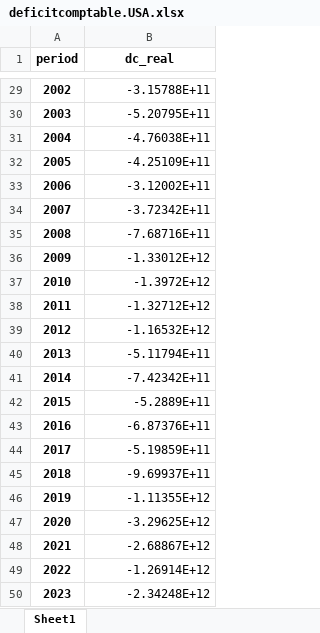
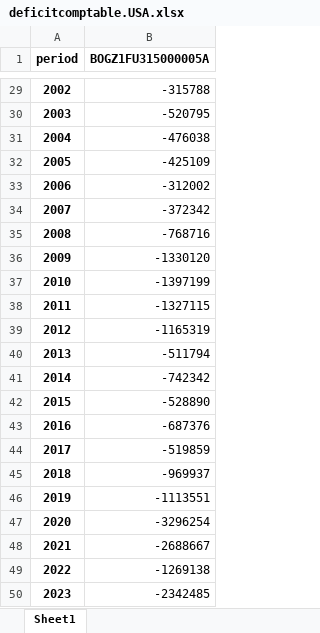
Before and after one commit to alexwellman/macrodata-wellman, an Excel workbook: Policy note/deficitcomptable.USA.xlsx, sheet Sheet1, drawn as a sheet; only a part is shown, gaps mark what is left out; values as stored, in another font and other column widths than the file's, no borders; the diff covers the shown part only; the diff names each change by its address in the sheet, - before the commit and + after, or states it on an @@ line.

```diff
--- a/Policy note/deficitcomptable.USA.xlsx (sheet Sheet1)
+++ b/Policy note/deficitcomptable.USA.xlsx (sheet Sheet1)
-B1: dc_real
+B1: BOGZ1FU315000005A
-B29 (BOGZ1FU315000005A): -3.15788E+11
+B29 (BOGZ1FU315000005A): -315788
-B30 (BOGZ1FU315000005A): -5.20795E+11
+B30 (BOGZ1FU315000005A): -520795
-B31 (BOGZ1FU315000005A): -4.76038E+11
+B31 (BOGZ1FU315000005A): -476038
-B32 (BOGZ1FU315000005A): -4.25109E+11
+B32 (BOGZ1FU315000005A): -425109
-B33 (BOGZ1FU315000005A): -3.12002E+11
+B33 (BOGZ1FU315000005A): -312002
-B34 (BOGZ1FU315000005A): -3.72342E+11
+B34 (BOGZ1FU315000005A): -372342
-B35 (BOGZ1FU315000005A): -7.68716E+11
+B35 (BOGZ1FU315000005A): -768716
-B36 (BOGZ1FU315000005A): -1.33012E+12
+B36 (BOGZ1FU315000005A): -1330120
-B37 (BOGZ1FU315000005A): -1.3972E+12
+B37 (BOGZ1FU315000005A): -1397199
-B38 (BOGZ1FU315000005A): -1.32712E+12
+B38 (BOGZ1FU315000005A): -1327115
-B39 (BOGZ1FU315000005A): -1.16532E+12
+B39 (BOGZ1FU315000005A): -1165319
-B40 (BOGZ1FU315000005A): -5.11794E+11
+B40 (BOGZ1FU315000005A): -511794
-B41 (BOGZ1FU315000005A): -7.42342E+11
+B41 (BOGZ1FU315000005A): -742342
-B42 (BOGZ1FU315000005A): -5.2889E+11
+B42 (BOGZ1FU315000005A): -528890
-B43 (BOGZ1FU315000005A): -6.87376E+11
+B43 (BOGZ1FU315000005A): -687376
-B44 (BOGZ1FU315000005A): -5.19859E+11
+B44 (BOGZ1FU315000005A): -519859
-B45 (BOGZ1FU315000005A): -9.69937E+11
+B45 (BOGZ1FU315000005A): -969937
-B46 (BOGZ1FU315000005A): -1.11355E+12
+B46 (BOGZ1FU315000005A): -1113551
-B47 (BOGZ1FU315000005A): -3.29625E+12
+B47 (BOGZ1FU315000005A): -3296254
-B48 (BOGZ1FU315000005A): -2.68867E+12
+B48 (BOGZ1FU315000005A): -2688667
-B49 (BOGZ1FU315000005A): -1.26914E+12
+B49 (BOGZ1FU315000005A): -1269138
-B50 (BOGZ1FU315000005A): -2.34248E+12
+B50 (BOGZ1FU315000005A): -2342485
```
Also changed, not shown: 27 edited cells elsewhere in this sheet, Policy note/ProdBrut.USA.xlsx, Policy note/interest.USA.xlsx, 7 other files.
